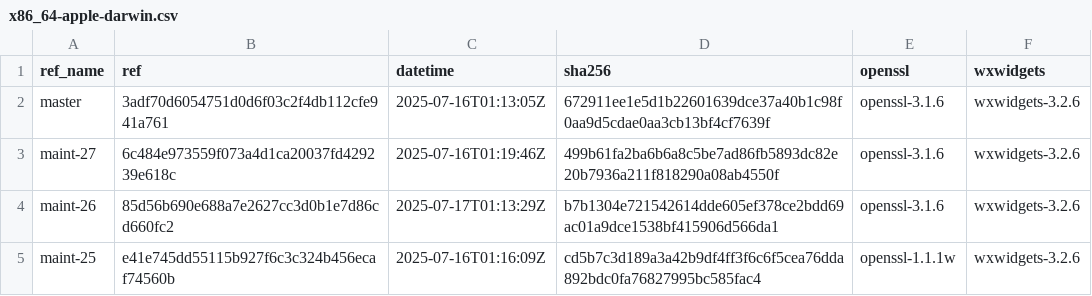
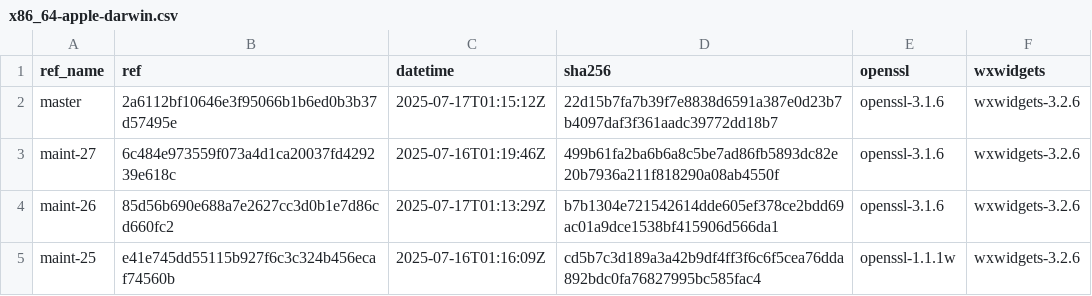
Before and after one commit to paulo-ferraz-oliveira/otp_builds, a CSV file: builds/x86_64-apple-darwin.csv, drawn as a sheet; only a part is shown.

```diff
--- a/builds/x86_64-apple-darwin.csv
+++ b/builds/x86_64-apple-darwin.csv
@@ -1,3 +1,3 @@
 ref_name,ref,datetime,sha256,openssl,wxwidgets
-master,3adf70d6054751d0d6f03c2f4db112cfe941a761,2025-07-16T01:13:05Z,672911ee1e5d1b22601639dce37a40b1c98f0aa9d5cdae0aa3cb13bf4cf7639f,openssl-3.1.6,wxwidgets-3.2.6
+master,2a6112bf10646e3f95066b1b6ed0b3b37d57495e,2025-07-17T01:15:12Z,22d15b7fa7b39f7e8838d6591a387e0d23b7b4097daf3f361aadc39772dd18b7,openssl-3.1.6,wxwidgets-3.2.6
 maint-27,6c484e973559f073a4d1ca20037fd429239e618c,2025-07-16T01:19:46Z,499b61fa2ba6b6a8c5be7ad86fb5893dc82e20b7936a211f818290a08ab4550f,openssl-3.1.6,wxwidgets-3.2.6
```
